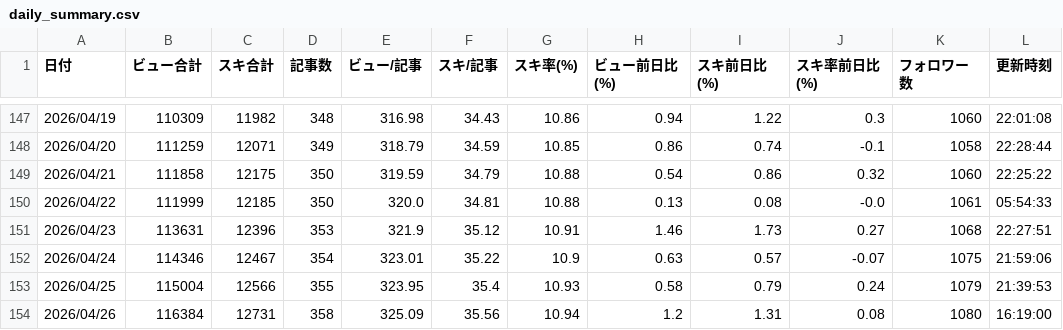
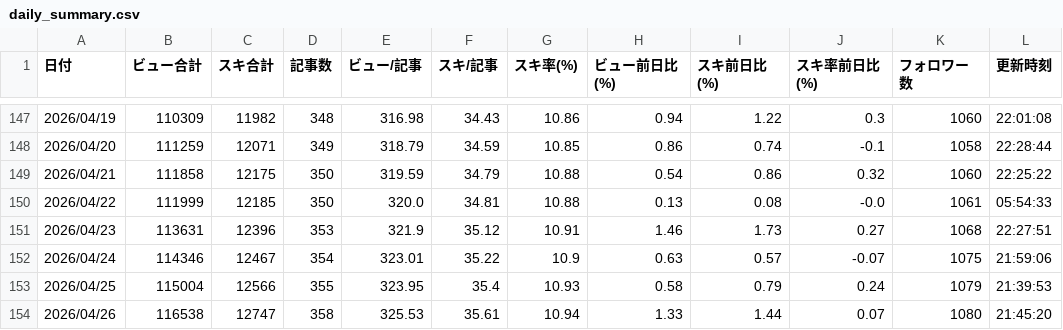
Before and after one commit to Goo-dev0505/note-stats-public, a CSV file: data/daily_summary.csv, drawn as a sheet; only a part is shown, gaps mark what is left out.

```diff
--- a/data/daily_summary.csv
+++ b/data/daily_summary.csv
@@ -153,2 +153,2 @@
 2026/04/25,115004,12566,355,323.95,35.4,10.93,0.58,0.79,0.24,1079,21:39:53
-2026/04/26,116384,12731,358,325.09,35.56,10.94,1.2,1.31,0.08,1080,16:19:00
+2026/04/26,116538,12747,358,325.53,35.61,10.94,1.33,1.44,0.07,1080,21:45:20
```
Also changed, not shown: data/article_quality.csv, data/asset_articles.csv, 6 other files.
